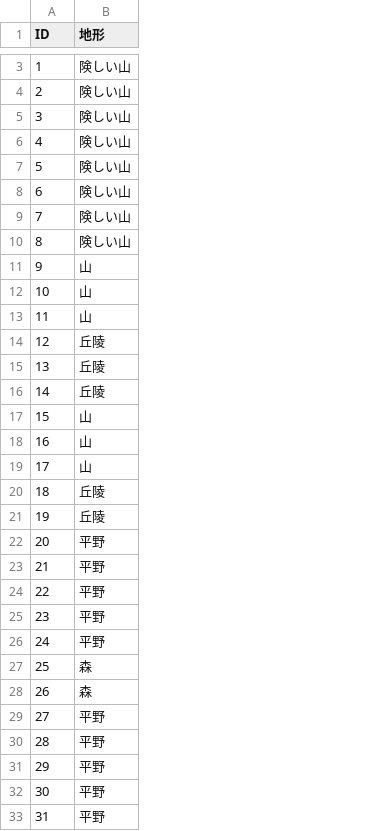
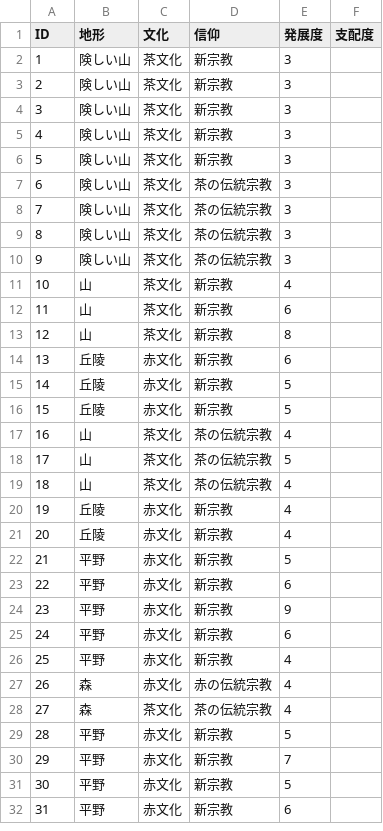
Before and after one commit to k-mitani/ck3sim, a CSV file: Areas.csv, drawn as a sheet; only a part is shown, gaps mark what is left out; addresses are those after the commit; the diff covers the shown part only; the diff names each change by its address in the sheet, - before the commit and + after, or states it on an @@ line.

```diff
--- a/Areas.csv
+++ b/Areas.csv
+column C (文化), rows 2-32: 茶文化 | 茶文化 | 茶文化 | 茶文化 | 茶文化 | 茶文化 | 茶文化 | 茶文化 | 茶文化 | 茶文化 | 茶文化 | 茶文化 | 赤文化 | 赤文化 | 赤文化 | 茶文化 | 茶文化 | 茶文化 | 赤文化 | 赤文化 | 赤文化 | 赤文化 | 赤文化 | 赤文化 | 赤文化 | 赤文化 | 茶文化 | 赤文化 | 赤文化 | 赤文化 | 赤文化
+column D (信仰), rows 2-32: 新宗教 | 新宗教 | 新宗教 | 新宗教 | 新宗教 | 茶の伝統宗教 | 茶の伝統宗教 | 茶の伝統宗教 | 茶の伝統宗教 | 新宗教 | 新宗教 | 新宗教 | 新宗教 | 新宗教 | 新宗教 | 茶の伝統宗教 | 茶の伝統宗教 | 茶の伝統宗教 | 新宗教 | 新宗教 | 新宗教 | 新宗教 | 新宗教 | 新宗教 | 新宗教 | 赤の伝統宗教 | 茶の伝統宗教 | 新宗教 | 新宗教 | 新宗教 | 新宗教
+column E (発展度), rows 2-32: 3 | 3 | 3 | 3 | 3 | 3 | 3 | 3 | 3 | 4 | 6 | 8 | 6 | 5 | 5 | 4 | 5 | 4 | 4 | 4 | 5 | 6 | 9 | 6 | 4 | 4 | 4 | 5 | 7 | 5 | 6
+column F (支配度), empty
-B10 (地形): 山
+B10 (地形): 険しい山
-B13 (地形): 丘陵
+B13 (地形): 山
-B16 (地形): 山
+B16 (地形): 丘陵
-B19 (地形): 丘陵
+B19 (地形): 山
-B21 (地形): 平野
+B21 (地形): 丘陵
-B26 (地形): 森
+B26 (地形): 平野
-B28 (地形): 平野
+B28 (地形): 森
```
Also changed, not shown: 1 added row, 1 removed row and 20 edited cells elsewhere in this file, Characters.csv, 7 other files.
